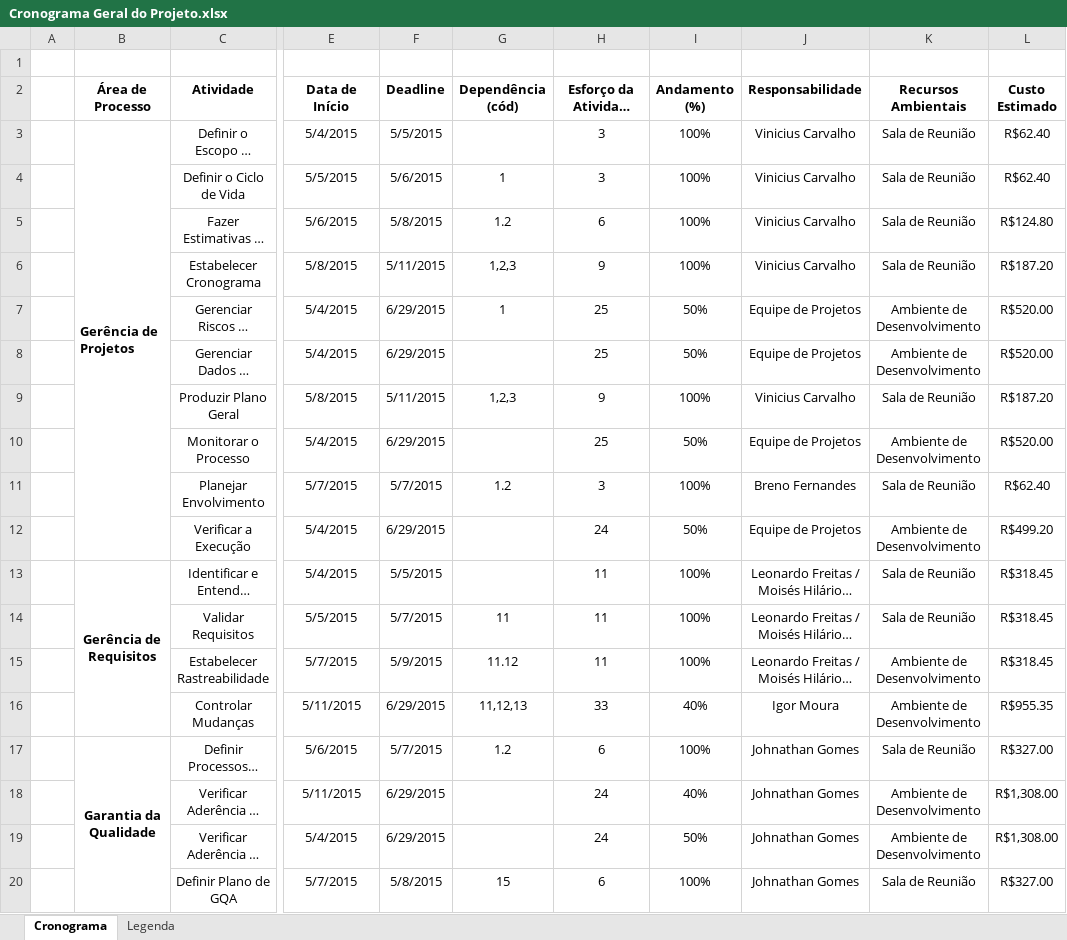
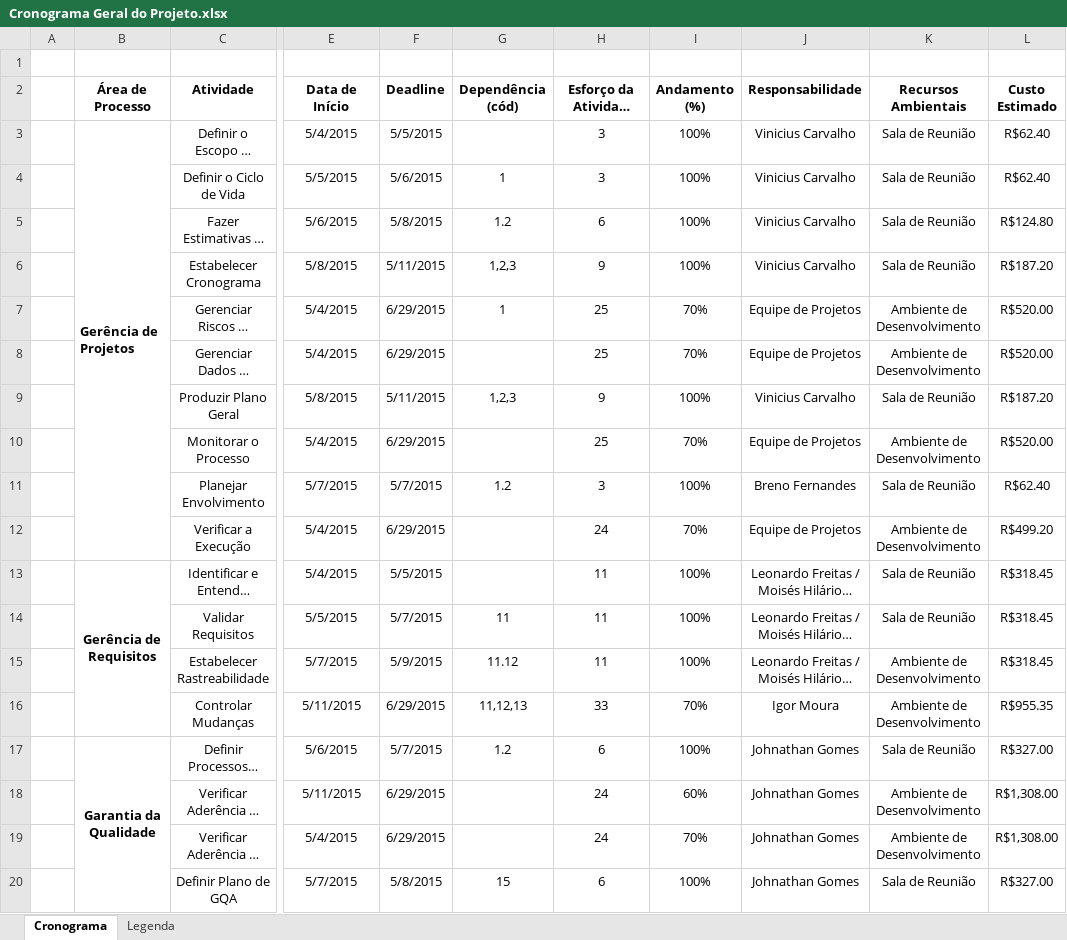
Before and after one commit to leonardofreitass/P.I.-ES-UFG-2015-BIJLMMV, an Excel workbook: Artefatos de Documentação/Processo Aplicado/EveRemind/2-Gerencia de Projeto/Cronograma Geral do Projeto.xlsx, sheet Cronograma, drawn as a sheet; only a part is shown, gaps mark what is left out; long unchanged cells end in …; values as stored, in another font and other column widths than the file's, no borders; conditional formats not drawn; the diff covers the shown part only; the diff names each change by its address in the sheet, - before the commit and + after, or states it on an @@ line.

Commit message:
[GPR] Atualizando porcentagens do cronograma.

```diff
--- a/Artefatos de Documentação/Processo Aplicado/EveRemind/2-Gerencia de Projeto/Cronograma Geral do Projeto.xlsx (sheet Cronograma)
+++ b/Artefatos de Documentação/Processo Aplicado/EveRemind/2-Gerencia de Projeto/Cronograma Geral do Projeto.xlsx (sheet Cronograma)
-I7:I8 (Andamento (%)): 50%
+I7:I8 (Andamento (%)): 70%
-I10 (Andamento (%)): 50%
+I10 (Andamento (%)): 70%
-I12 (Andamento (%)): 50%
+I12 (Andamento (%)): 70%
-I16 (Andamento (%)): 40%
+I16 (Andamento (%)): 70%
-I18 (Andamento (%)): 40%
+I18 (Andamento (%)): 60%
-I19 (Andamento (%)): 50%
+I19 (Andamento (%)): 70%
```
Also changed, not shown: 15 edited cells elsewhere in this sheet.
